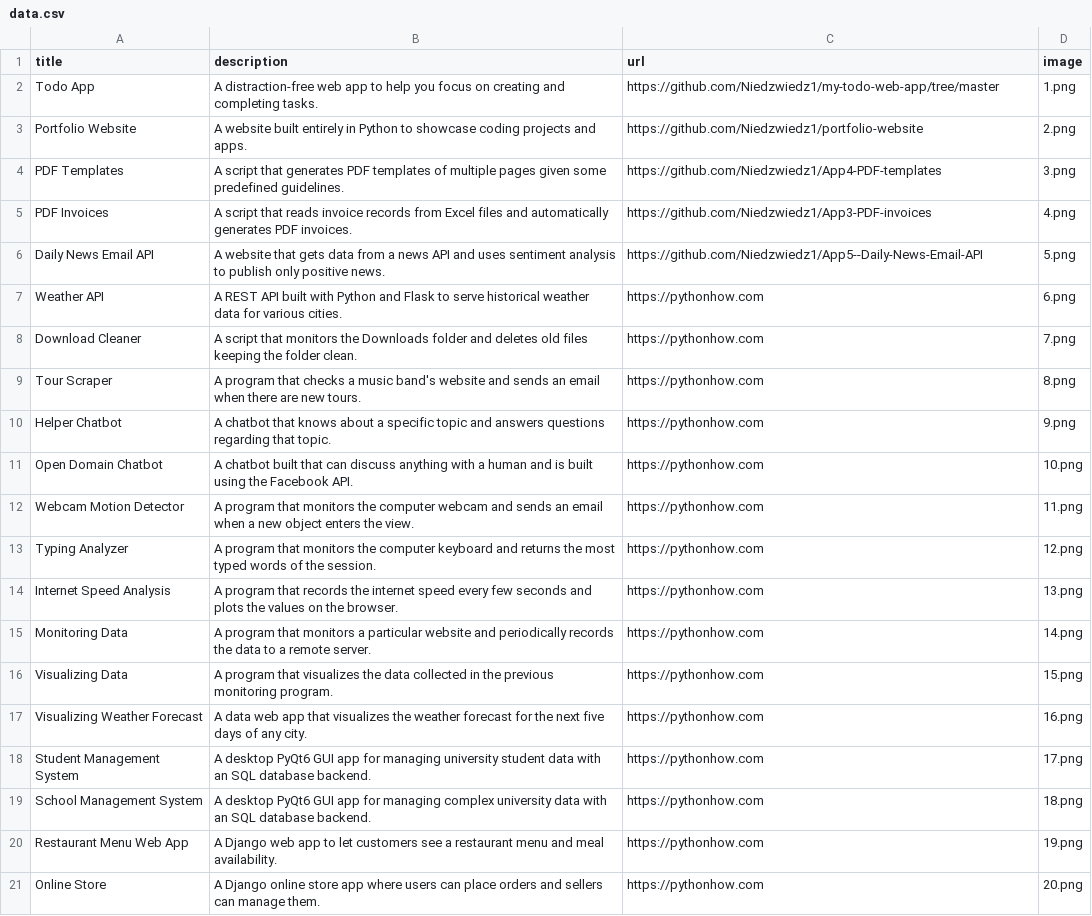
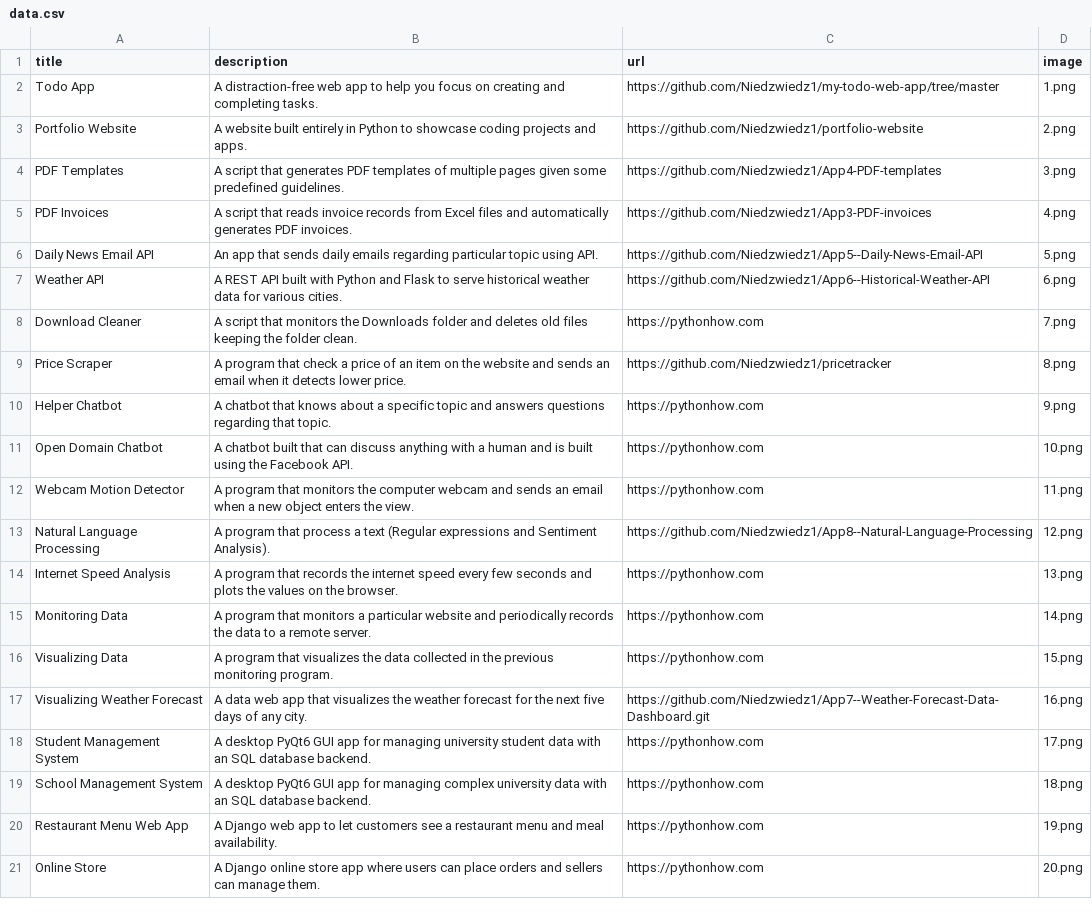
Before and after one commit to Niedzwiedz1/portfolio-website, a CSV file: data.csv, drawn as a sheet.

```diff
--- a/data.csv
+++ b/data.csv
@@ -5,6 +5,6 @@ PDF Templates,A script that generates PDF templates of multiple pages given some
 PDF Invoices,A script that reads invoice records from Excel files and automatically generates PDF invoices.,https://github.com/Niedzwiedz1/App3-PDF-invoices,4.png
-Daily News Email API,A website that gets data from a news API and uses sentiment analysis to publish only positive news.,https://github.com/Niedzwiedz1/App5--Daily-News-Email-API,5.png
-Weather API,A REST API built with Python and Flask to serve historical weather data for various cities.,https://pythonhow.com,6.png
+Daily News Email API,An app that sends daily emails regarding particular topic using API.,https://github.com/Niedzwiedz1/App5--Daily-News-Email-API,5.png
+Weather API,A REST API built with Python and Flask to serve historical weather data for various cities.,https://github.com/Niedzwiedz1/App6--Historical-Weather-API,6.png
 Download Cleaner,A script that monitors the Downloads folder and deletes old files keeping the folder clean.,https://pythonhow.com,7.png
-Tour Scraper,A program that checks a music band's website and sends an email when there are new tours.,https://pythonhow.com,8.png
+Price Scraper,A program that check a price of an item on the website and sends an email when it detects lower price.,https://github.com/Niedzwiedz1/pricetracker,8.png
 Helper Chatbot,A chatbot that knows about a specific topic and answers questions regarding that topic.,https://pythonhow.com,9.png
@@ -12,3 +12,3 @@ Open Domain Chatbot,A chatbot built that can discuss anything with a human and i
 Webcam Motion Detector,A program that monitors the computer webcam and sends an email when a new object enters the view.,https://pythonhow.com,11.png
-Typing Analyzer,A program that monitors the computer keyboard and returns the most typed words of the session.,https://pythonhow.com,12.png
+Natural Language Processing,A program that process a text (Regular expressions and Sentiment Analysis).,https://github.com/Niedzwiedz1/App8--Natural-Language-Processing,12.png
 Internet Speed Analysis,A program that records the internet speed every few seconds and plots the values on the browser.,https://pythonhow.com,13.png
@@ -16,3 +16,3 @@ Monitoring Data,A program that monitors a particular website and periodically re
 Visualizing Data,A program that visualizes the data collected in the previous monitoring program. ,https://pythonhow.com,15.png
-Visualizing Weather Forecast,A data web app that visualizes the weather forecast for the next five days of any city.,https://pythonhow.com,16.png
+Visualizing Weather Forecast,A data web app that visualizes the weather forecast for the next five days of any city.,https://github.com/Niedzwiedz1/App7--Weather-Forecast-Data-Dashboard.git,16.png
 Student Management System,A desktop PyQt6 GUI app for managing university student data with an SQL database backend.,https://pythonhow.com,17.png
```
Also changed, not shown: 1 other file.
